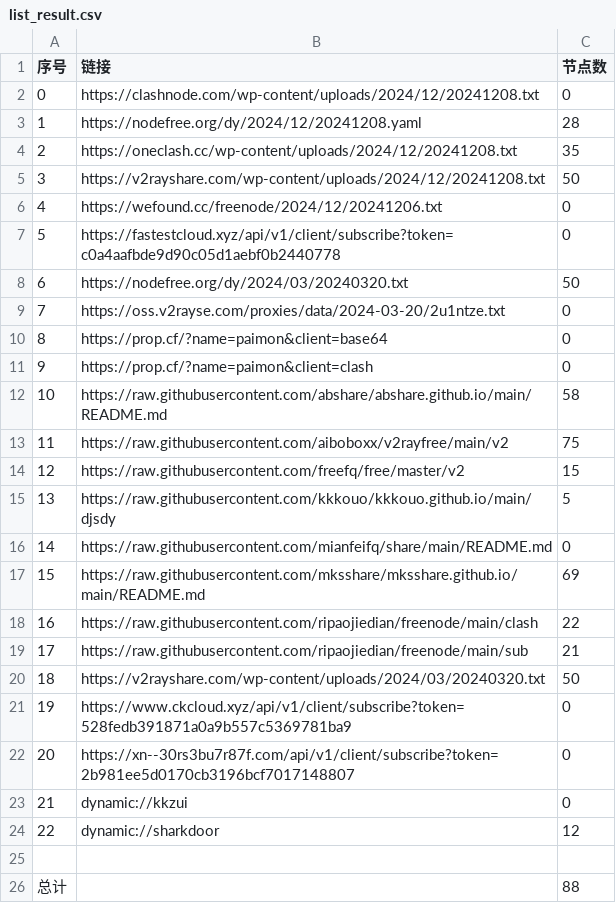
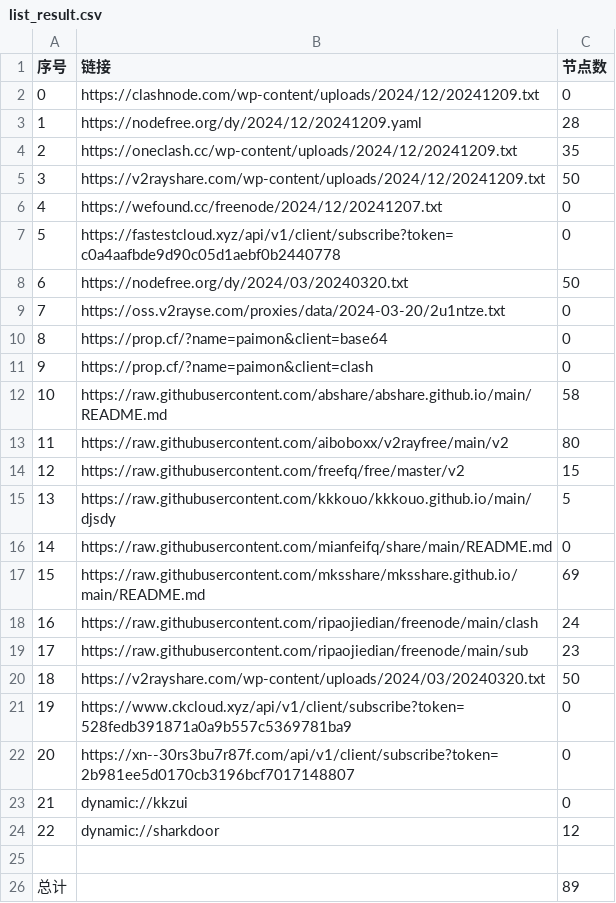
Before and after one commit to wanghz/AutoMergePublicNodes, a CSV file: list_result.csv, drawn as a sheet.

```diff
--- a/list_result.csv
+++ b/list_result.csv
@@ -1,7 +1,7 @@
 序号,链接,节点数
-0,https://clashnode.com/wp-content/uploads/2024/12/20241208.txt,0
-1,https://nodefree.org/dy/2024/12/20241208.yaml,28
-2,https://oneclash.cc/wp-content/uploads/2024/12/20241208.txt,35
-3,https://v2rayshare.com/wp-content/uploads/2024/12/20241208.txt,50
-4,https://wefound.cc/freenode/2024/12/20241206.txt,0
+0,https://clashnode.com/wp-content/uploads/2024/12/20241209.txt,0
+1,https://nodefree.org/dy/2024/12/20241209.yaml,28
+2,https://oneclash.cc/wp-content/uploads/2024/12/20241209.txt,35
+3,https://v2rayshare.com/wp-content/uploads/2024/12/20241209.txt,50
+4,https://wefound.cc/freenode/2024/12/20241207.txt,0
 5,https://fastestcloud.xyz/api/v1/client/subscribe?token=c0a4aafbde9d90c05d1aebf0b2440778,0
@@ -12,3 +12,3 @@
 10,https://raw.githubusercontent.com/abshare/abshare.github.io/main/README.md,58
-11,https://raw.githubusercontent.com/aiboboxx/v2rayfree/main/v2,75
+11,https://raw.githubusercontent.com/aiboboxx/v2rayfree/main/v2,80
 12,https://raw.githubusercontent.com/freefq/free/master/v2,15
@@ -17,4 +17,4 @@
 15,https://raw.githubusercontent.com/mksshare/mksshare.github.io/main/README.md,69
-16,https://raw.githubusercontent.com/ripaojiedian/freenode/main/clash,22
-17,https://raw.githubusercontent.com/ripaojiedian/freenode/main/sub,21
+16,https://raw.githubusercontent.com/ripaojiedian/freenode/main/clash,24
+17,https://raw.githubusercontent.com/ripaojiedian/freenode/main/sub,23
 18,https://v2rayshare.com/wp-content/uploads/2024/03/20240320.txt,50
@@ -25,2 +25,2 @@
 
-总计,,88
+总计,,89
```
Also changed, not shown: 10 other files.
